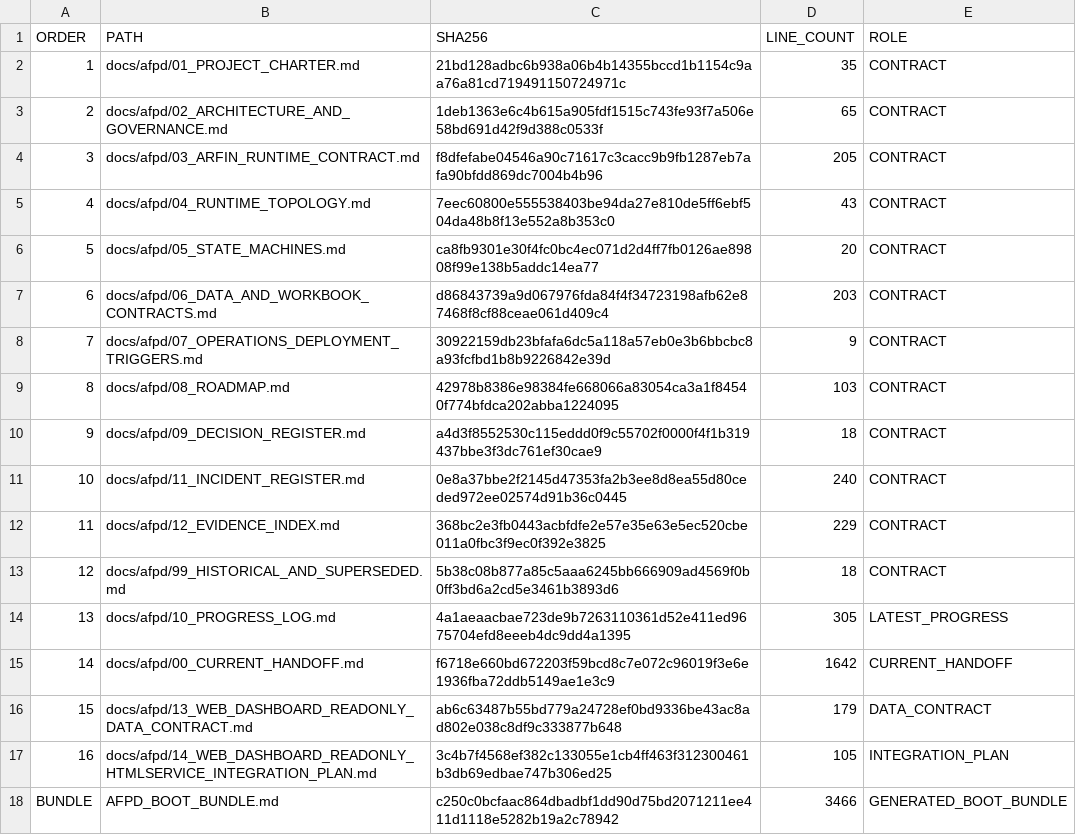
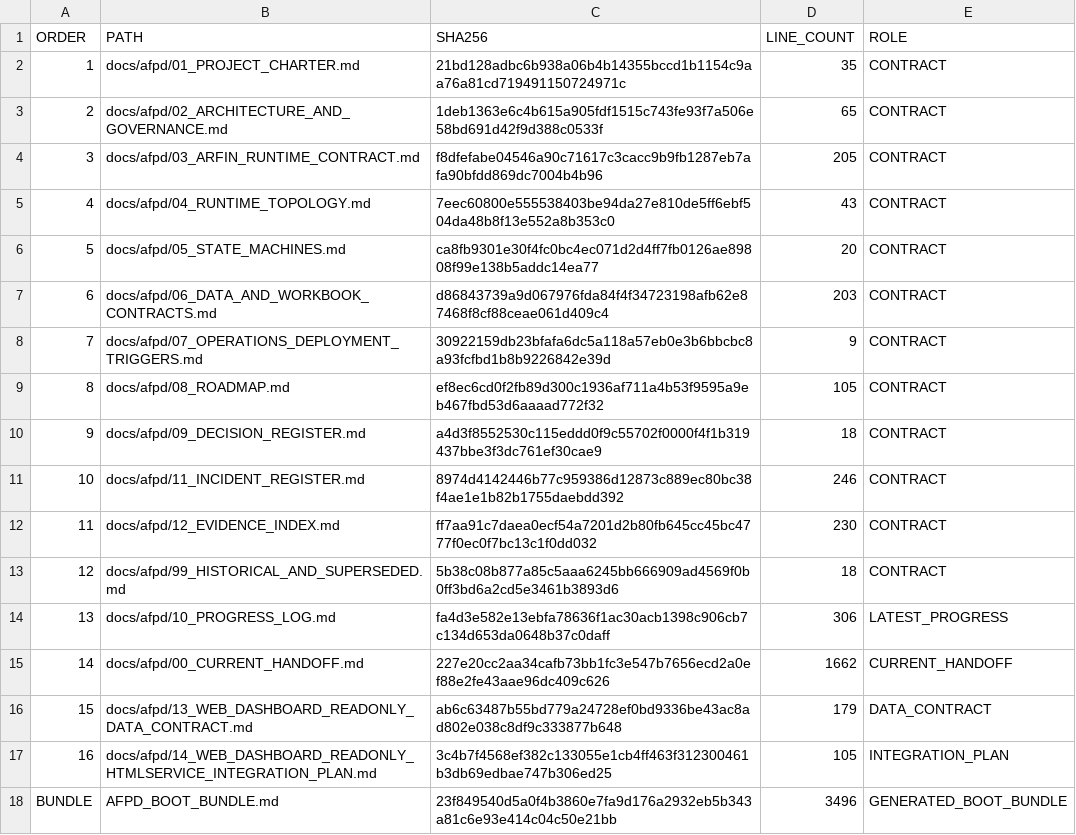
Before and after one commit to progamer6918/airo-second-brain, a TSV file: docs/afpd/AFPD_BOOT_MANIFEST.tsv, drawn as a sheet.

```diff
--- a/docs/afpd/AFPD_BOOT_MANIFEST.tsv
+++ b/docs/afpd/AFPD_BOOT_MANIFEST.tsv
@@ -8,11 +8,11 @@ ORDER	PATH	SHA256	LINE_COUNT	ROLE
 7	docs/afpd/07_OPERATIONS_DEPLOYMENT_TRIGGERS.md	30922159db23bfafa6dc5a118a57eb0e3b6bbcbc8a93fcfbd1b8b9226842e39d	9	CONTRACT
-8	docs/afpd/08_ROADMAP.md	42978b8386e98384fe668066a83054ca3a1f84540f774bfdca202abba1224095	103	CONTRACT
+8	docs/afpd/08_ROADMAP.md	ef8ec6cd0f2fb89d300c1936af711a4b53f9595a9eb467fbd53d6aaaad772f32	105	CONTRACT
 9	docs/afpd/09_DECISION_REGISTER.md	a4d3f8552530c115eddd0f9c55702f0000f4f1b319437bbe3f3dc761ef30cae9	18	CONTRACT
-10	docs/afpd/11_INCIDENT_REGISTER.md	0e8a37bbe2f2145d47353fa2b3ee8d8ea55d80ceded972ee02574d91b36c0445	240	CONTRACT
-11	docs/afpd/12_EVIDENCE_INDEX.md	368bc2e3fb0443acbfdfe2e57e35e63e5ec520cbe011a0fbc3f9ec0f392e3825	229	CONTRACT
+10	docs/afpd/11_INCIDENT_REGISTER.md	8974d4142446b77c959386d12873c889ec80bc38f4ae1e1b82b1755daebdd392	246	CONTRACT
+11	docs/afpd/12_EVIDENCE_INDEX.md	ff7aa91c7daea0ecf54a7201d2b80fb645cc45bc4777f0ec0f7bc13c1f0dd032	230	CONTRACT
 12	docs/afpd/99_HISTORICAL_AND_SUPERSEDED.md	5b38c08b877a85c5aaa6245bb666909ad4569f0b0ff3bd6a2cd5e3461b3893d6	18	CONTRACT
-13	docs/afpd/10_PROGRESS_LOG.md	4a1aeaacbae723de9b7263110361d52e411ed9675704efd8eeeb4dc9dd4a1395	305	LATEST_PROGRESS
-14	docs/afpd/00_CURRENT_HANDOFF.md	f6718e660bd672203f59bcd8c7e072c96019f3e6e1936fba72ddb5149ae1e3c9	1642	CURRENT_HANDOFF
+13	docs/afpd/10_PROGRESS_LOG.md	fa4d3e582e13ebfa78636f1ac30acb1398c906cb7c134d653da0648b37c0daff	306	LATEST_PROGRESS
+14	docs/afpd/00_CURRENT_HANDOFF.md	227e20cc2aa34cafb73bb1fc3e547b7656ecd2a0ef88e2fe43aae96dc409c626	1662	CURRENT_HANDOFF
 15	docs/afpd/13_WEB_DASHBOARD_READONLY_DATA_CONTRACT.md	ab6c63487b55bd779a24728ef0bd9336be43ac8ad802e038c8df9c333877b648	179	DATA_CONTRACT
 16	docs/afpd/14_WEB_DASHBOARD_READONLY_HTMLSERVICE_INTEGRATION_PLAN.md	3c4b7f4568ef382c133055e1cb4ff463f312300461b3db69edbae747b306ed25	105	INTEGRATION_PLAN
-BUNDLE	AFPD_BOOT_BUNDLE.md	c250c0bcfaac864dbadbf1dd90d75bd2071211ee411d1118e5282b19a2c78942	3466	GENERATED_BOOT_BUNDLE
+BUNDLE	AFPD_BOOT_BUNDLE.md	23f849540d5a0f4b3860e7fa9d176a2932eb5b343a81c6e93e414c04c50e21bb	3496	GENERATED_BOOT_BUNDLE
```
Also changed, not shown: 9 other files.
